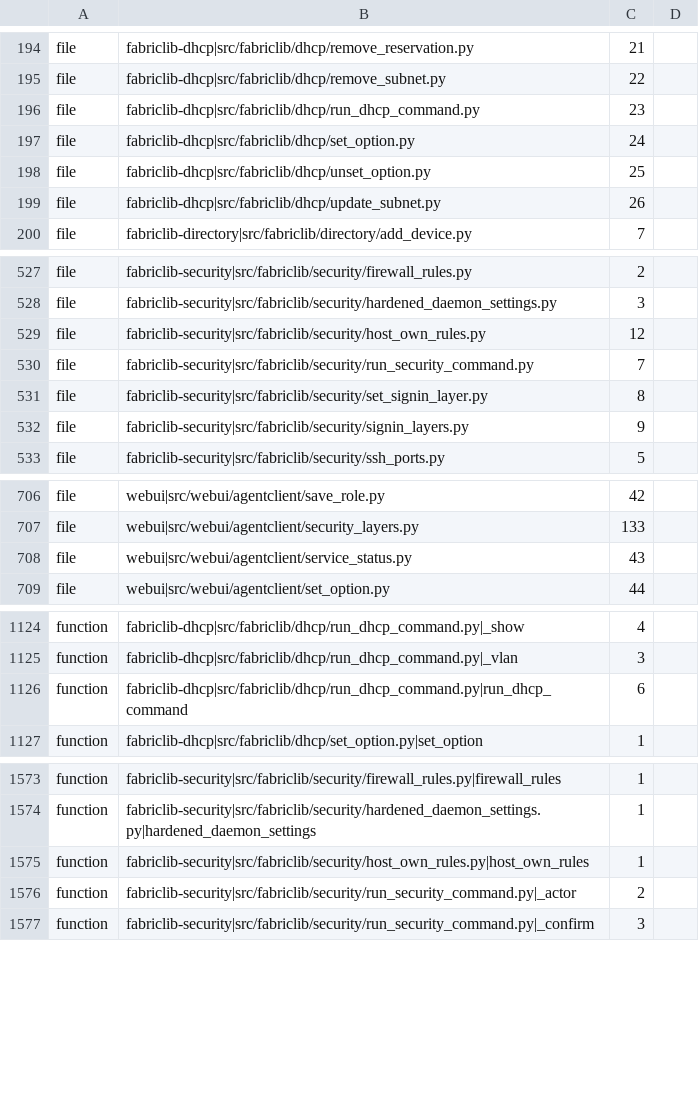
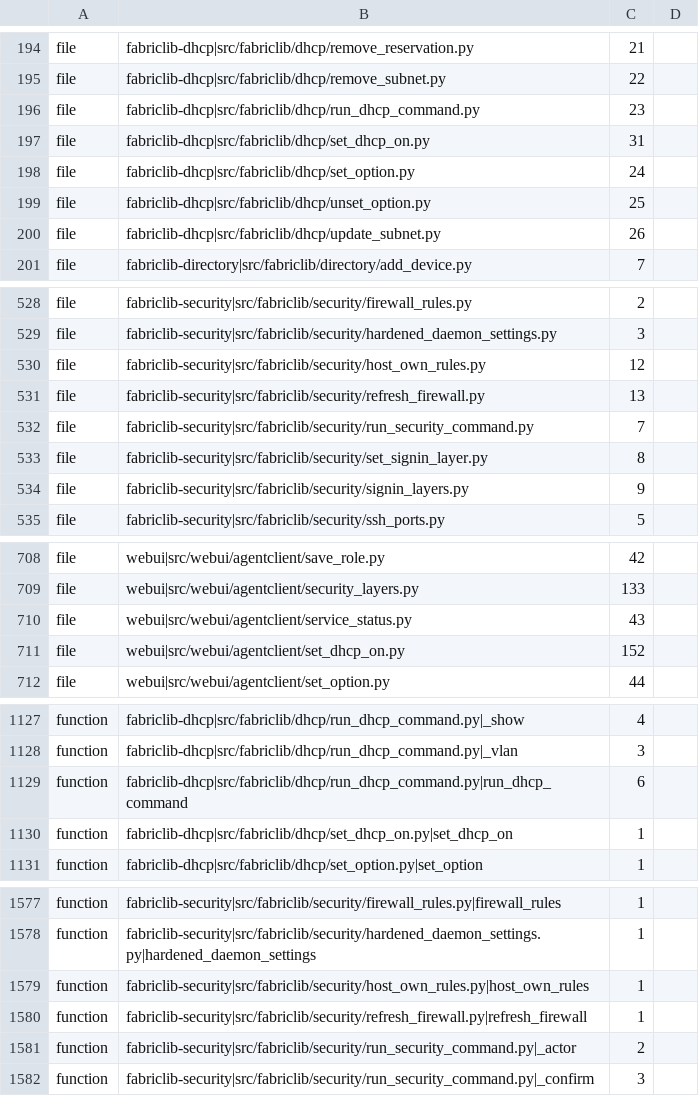
Before and after one commit to archdukejim/open-fabric, a TSV file: scripts/docs/lib_doc_numbers.tsv, drawn as a sheet; only a part is shown, gaps mark what is left out; the diff covers the shown part only; the diff names each change by its address in the sheet, - before the commit and + after, or states it on an @@ line.

```diff
--- a/scripts/docs/lib_doc_numbers.tsv
+++ b/scripts/docs/lib_doc_numbers.tsv
+row 197: file | fabriclib-dhcp|src/fabriclib/dhcp/set_dhcp_on.py | 31
+row 531: file | fabriclib-security|src/fabriclib/security/refresh_firewall.py | 13
+row 711: file | webui|src/webui/agentclient/set_dhcp_on.py | 152
+row 1130: function | fabriclib-dhcp|src/fabriclib/dhcp/set_dhcp_on.py|set_dhcp_on | 1
+row 1580: function | fabriclib-security|src/fabriclib/security/refresh_firewall.py|refresh_firewall | 1
```
Also changed, not shown: 1 added row elsewhere in this file, docs/volume_2_engineering_decisions/assets/review-ledger.tsv, 36 other files.
